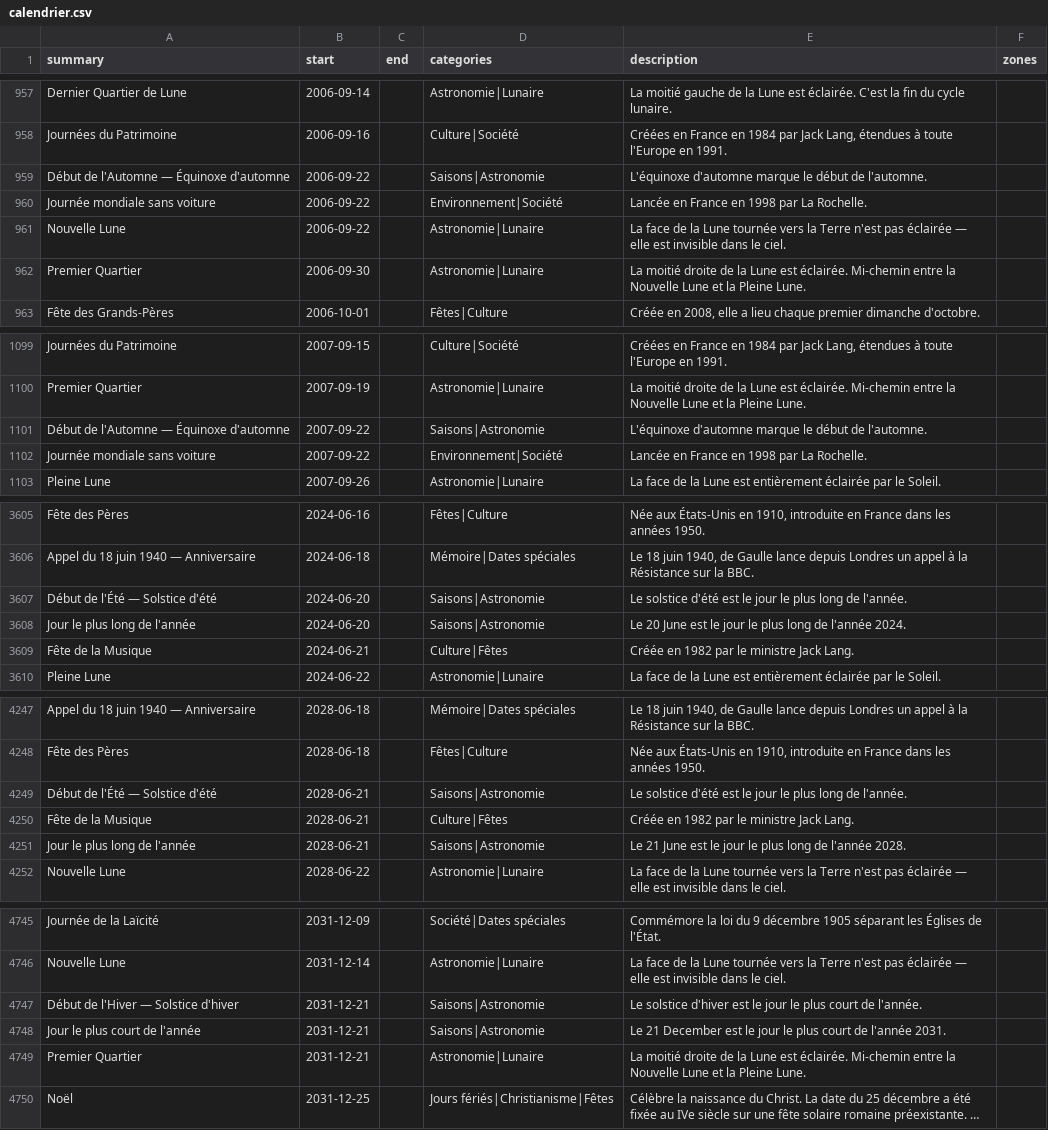
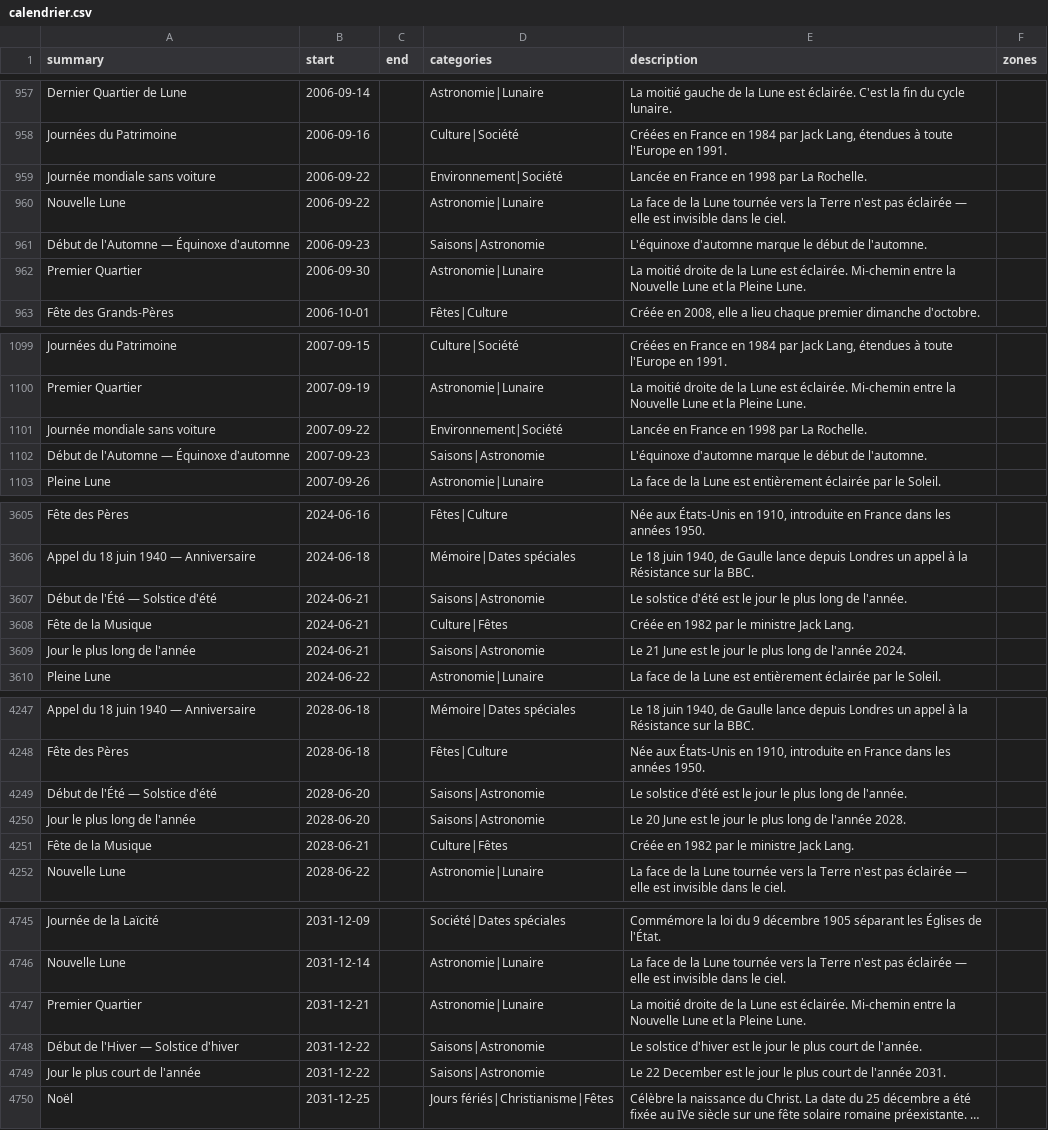
Before and after one commit to TiboTsr/calendrier-france-ics, a CSV file: calendrier.csv, drawn as a sheet; only a part is shown, gaps mark what is left out; long unchanged cells end in …; removed rows and columns are numbered as before the commit, all else as after; the diff covers the shown part only; the diff names each change by its address in the sheet, - before the commit and + after, or states it on an @@ line.

```diff
--- a/calendrier.csv
+++ b/calendrier.csv
-row 959: Début de l'Automne — Équinoxe d'automne | 2006-09-22 |  | Saisons|Astronomie | L'équinoxe d'automne marque le début de l'automne.
+row 961: Début de l'Automne — Équinoxe d'automne | 2006-09-23 |  | Saisons|Astronomie | L'équinoxe d'automne marque le début de l'automne.
-row 1101: Début de l'Automne — Équinoxe d'automne | 2007-09-22 |  | Saisons|Astronomie | L'équinoxe d'automne marque le début de l'automne.
+row 1102: Début de l'Automne — Équinoxe d'automne | 2007-09-23 |  | Saisons|Astronomie | L'équinoxe d'automne marque le début de l'automne.
-B3607 (start): 2024-06-20
+B3607 (start): 2024-06-21
-row 3608: Jour le plus long de l'année | 2024-06-20 |  | Saisons|Astronomie | Le 20 June est le jour le plus long de l'année 2024.
+row 3609: Jour le plus long de l'année | 2024-06-21 |  | Saisons|Astronomie | Le 21 June est le jour le plus long de l'année 2024.
-B4249 (start): 2028-06-21
+B4249 (start): 2028-06-20
+row 4250: Jour le plus long de l'année | 2028-06-20 |  | Saisons|Astronomie | Le 20 June est le jour le plus long de l'année 2028.
-row 4251: Jour le plus long de l'année | 2028-06-21 |  | Saisons|Astronomie | Le 21 June est le jour le plus long de l'année 2028.
-row 4747: Début de l'Hiver — Solstice d'hiver | 2031-12-21 |  | Saisons|Astronomie | Le solstice d'hiver est le jour le plus court de l'année.
-row 4748: Jour le plus court de l'année | 2031-12-21 |  | Saisons|Astronomie | Le 21 December est le jour le plus court de l'année 2031.
+row 4748: Début de l'Hiver — Solstice d'hiver | 2031-12-22 |  | Saisons|Astronomie | Le solstice d'hiver est le jour le plus court de l'année.
+row 4749: Jour le plus court de l'année | 2031-12-22 |  | Saisons|Astronomie | Le 22 December est le jour le plus court de l'année 2031.
```
Also changed, not shown: 3 added rows, 3 removed rows and 10 edited cells elsewhere in this file, 11 other files.
